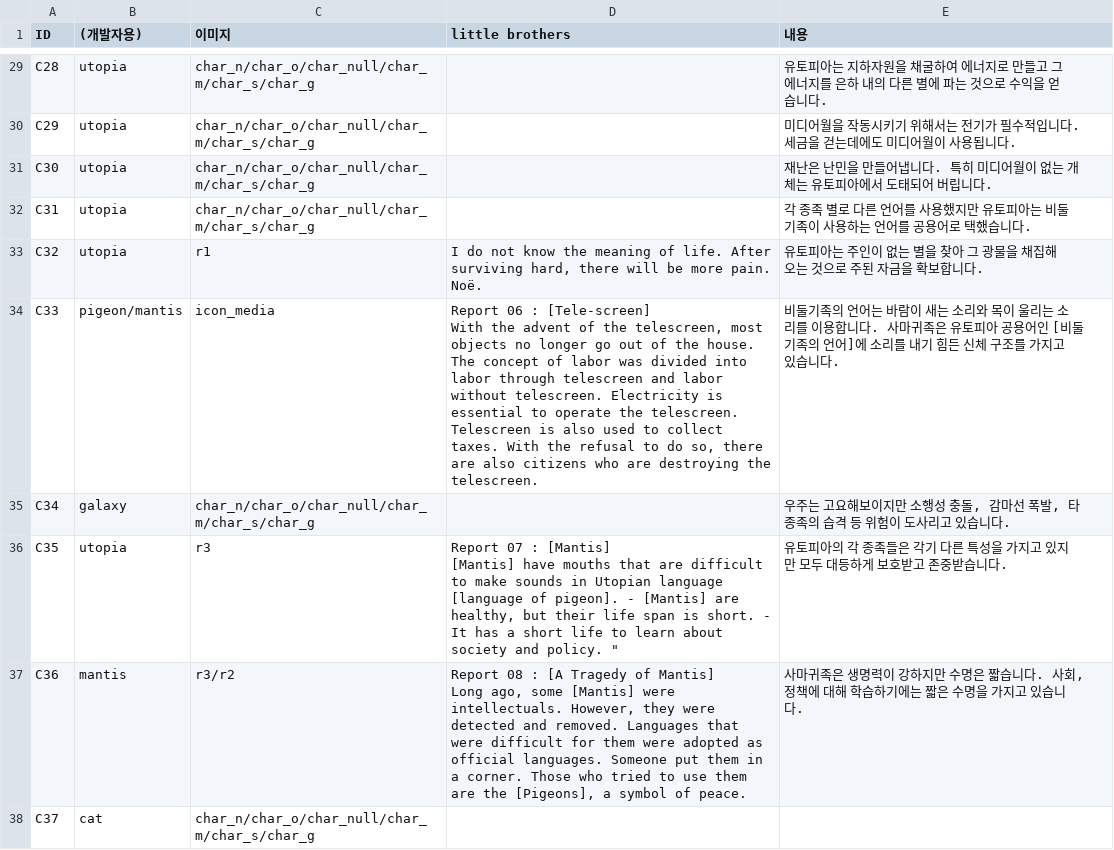
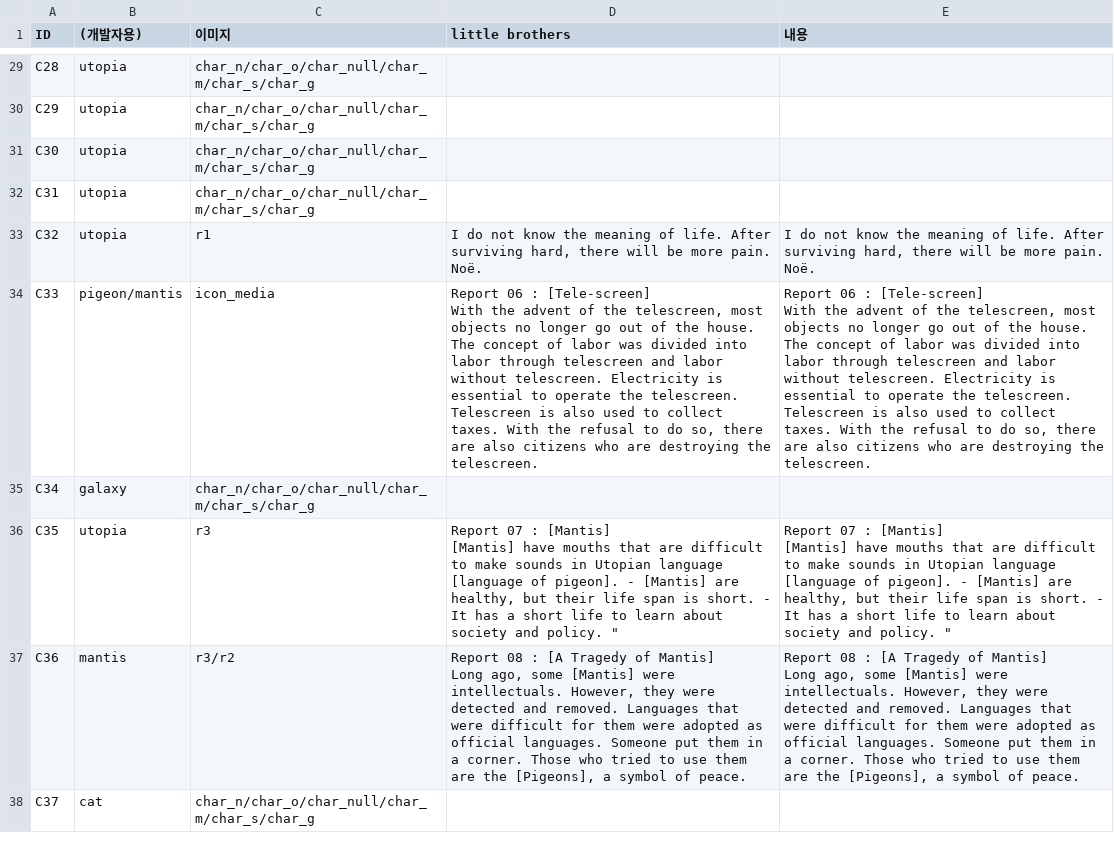
Before and after one commit to little-brothers/littlebrotner_neo, a CSV file: Assets/Resources/history.csv, drawn as a sheet; only a part is shown, gaps mark what is left out; ↵ is a line break in a cell; the diff covers the shown part only; the diff names each change by its address in the sheet, - before the commit and + after, or states it on an @@ line.

```diff
--- a/Assets/Resources/history.csv
+++ b/Assets/Resources/history.csv
-E29 (내용): 유토피아는 지하자원을 채굴하여 에너지로 만들고 그 에너지를 은하 내의 다른 별에 파는 것으로 수익을 얻습니다.
+E29 (내용): (empty)
-E30 (내용): 미디어월을 작동시키기 위해서는 전기가 필수적입니다. 세금을 걷는데에도 미디어월이 사용됩니다.
+E30 (내용): (empty)
-E31 (내용): 재난은 난민을 만들어냅니다. 특히 미디어월이 없는 개체는 유토피아에서 도태되어 버립니다.
+E31 (내용): (empty)
-E32 (내용): 각 종족 별로 다른 언어를 사용했지만 유토피아는 비둘기족이 사용하는 언어를 공용어로 택했습니다.
+E32 (내용): (empty)
-E33 (내용): 유토피아는 주인이 없는 별을 찾아 그 광물을 채집해 오는 것으로 주된 자금을 확보합니다.
+E33 (내용): I do not know the meaning of life. After surviving hard, there will be more pain. ↵ Noë.
-E34 (내용): 비둘기족의 언어는 바람이 새는 소리와 목이 울리는 소리를 이용합니다. 사마귀족은 유토피아 공용어인 [비둘기족의 언어]에 소리를 내기 힘든 신체 구조를 가지고 있습니다.
+E34 (내용): Report 06 : [Tele-screen] ↵ With the advent of the telescreen, most objects no longer go out of the house. The concept of labor was divided into labor through telescreen and labor without telescreen. Electricity is essential to operate the telescreen. Telescreen is also used to collect taxes. With the refusal to do so, there are also citizens who are destroying the telescreen.
-E35 (내용): 우주는 고요해보이지만 소행성 충돌, 감마선 폭발, 타 종족의 습격 등 위험이 도사리고 있습니다.
+E35 (내용): (empty)
-E36 (내용): 유토피아의 각 종족들은 각기 다른 특성을 가지고 있지만 모두 대등하게 보호받고 존중받습니다.
+E36 (내용): Report 07 : [Mantis] ↵ [Mantis] have mouths that are difficult to make sounds in Utopian language [language of pigeon]. - [Mantis] are healthy, but their life span is short. - It has a short life to learn about society and policy. "
-E37 (내용): 사마귀족은 생명력이 강하지만 수명은 짧습니다. 사회, 정책에 대해 학습하기에는 짧은 수명을 가지고 있습니다.
+E37 (내용): Report 08 : [A Tragedy of Mantis] ↵ Long ago, some [Mantis] were intellectuals. However, they were detected and removed. Languages that were difficult for them were adopted as official languages. Someone put them in a corner. Those who tried to use them are the [Pigeons], a symbol of peace.
```
Also changed, not shown: 34 edited cells elsewhere in this file, Assets/Resources/bubbles.csv, Assets/Resources/vote.csv, 5 other files.
